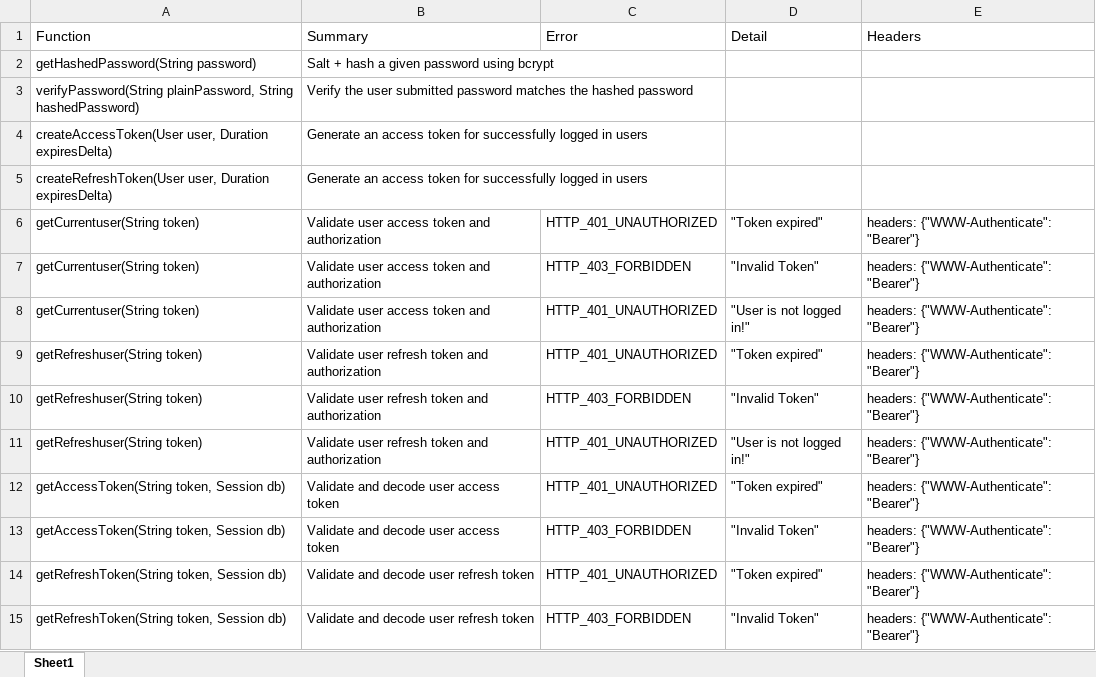
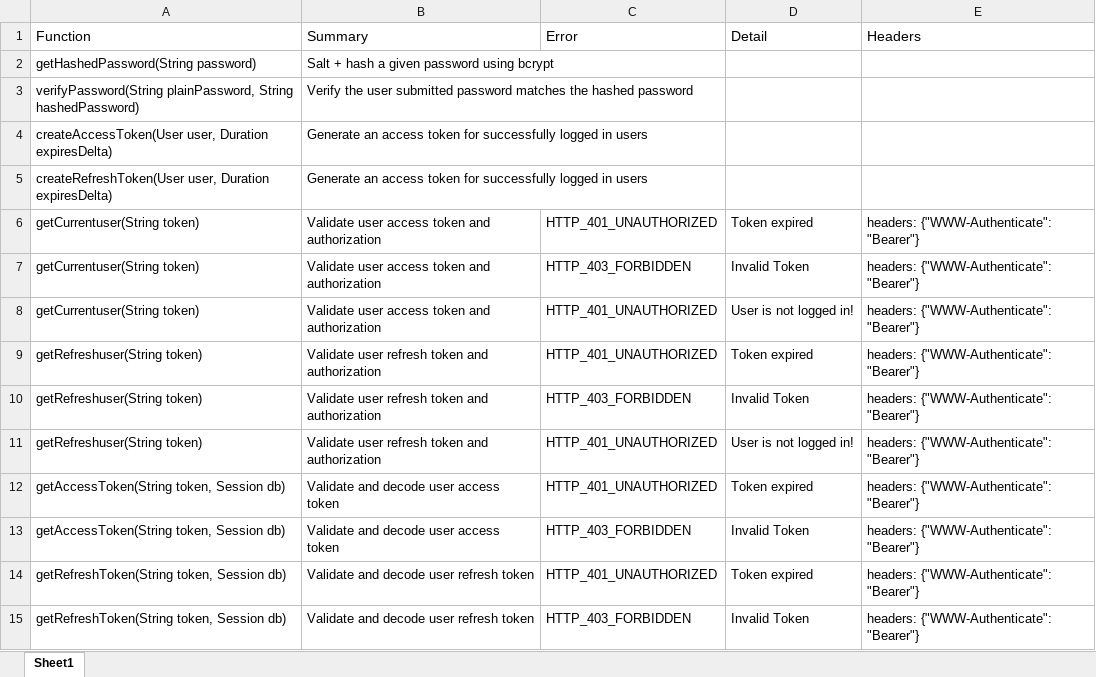
Before and after one commit to kkatayama/complex-api, an Excel workbook: Authentican_and_Authorization_Function_Error_Test_Conditions.xlsx, sheet Sheet1, drawn as a sheet; values as stored, in another font and other column widths than the file's, no borders; table styles not drawn; the diff names each change by its address in the sheet, - before the commit and + after, or states it on an @@ line.

```diff
--- a/Authentican_and_Authorization_Function_Error_Test_Conditions.xlsx (sheet Sheet1)
+++ b/Authentican_and_Authorization_Function_Error_Test_Conditions.xlsx (sheet Sheet1)
-D6 (Detail): "Token expired"
+D6 (Detail): Token expired
-D7 (Detail): "Invalid Token"
+D7 (Detail): Invalid Token
-D8 (Detail): "User is not logged in!"
+D8 (Detail): User is not logged in!
-D9 (Detail): "Token expired"
+D9 (Detail): Token expired
-D10 (Detail): "Invalid Token"
+D10 (Detail): Invalid Token
-D11 (Detail): "User is not logged in!"
+D11 (Detail): User is not logged in!
-D12 (Detail): "Token expired"
+D12 (Detail): Token expired
-D13 (Detail): "Invalid Token"
+D13 (Detail): Invalid Token
-D14 (Detail): "Token expired"
+D14 (Detail): Token expired
-D15 (Detail): "Invalid Token"
+D15 (Detail): Invalid Token
```
Also changed, not shown: Endpoint_Error_Test_Conditions.xlsx, 1 other file.
